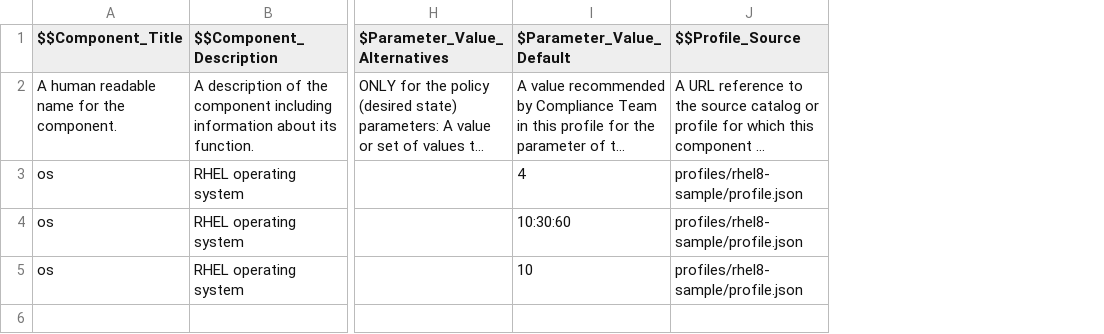
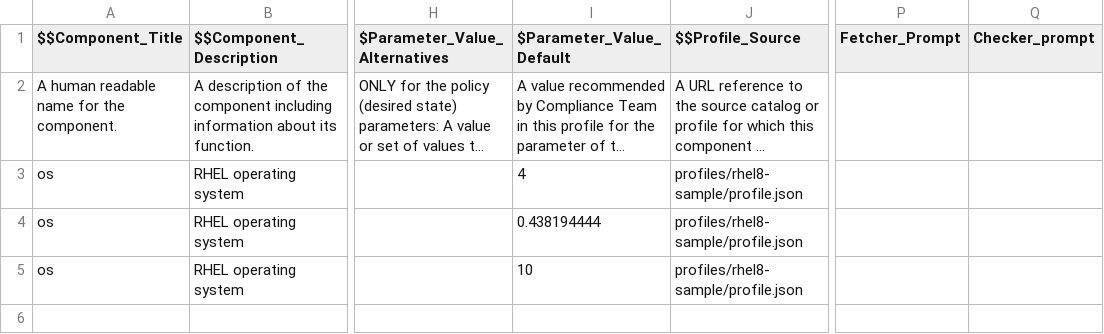
Before and after one commit to ComplianceAsCode/rhel-oscal-cd, a CSV file: data/rhel-component-definition.csv, drawn as a sheet; only a part is shown, gaps mark what is left out; long unchanged cells end in …; the diff names each change by its address in the sheet, - before the commit and + after, or states it on an @@ line.

Commit message:
fix: prompt template added
Signed-off-by: Vikas <avikas@in.ibm.com>

```diff
--- a/data/rhel-component-definition.csv
+++ b/data/rhel-component-definition.csv
+column P (Fetcher_Prompt), empty
+column Q (Checker_prompt), empty
-I4 ($Parameter_Value_Default): 10:30:60
+I4 ($Parameter_Value_Default): 0.438194444
```
Also changed, not shown: 1 other file.
